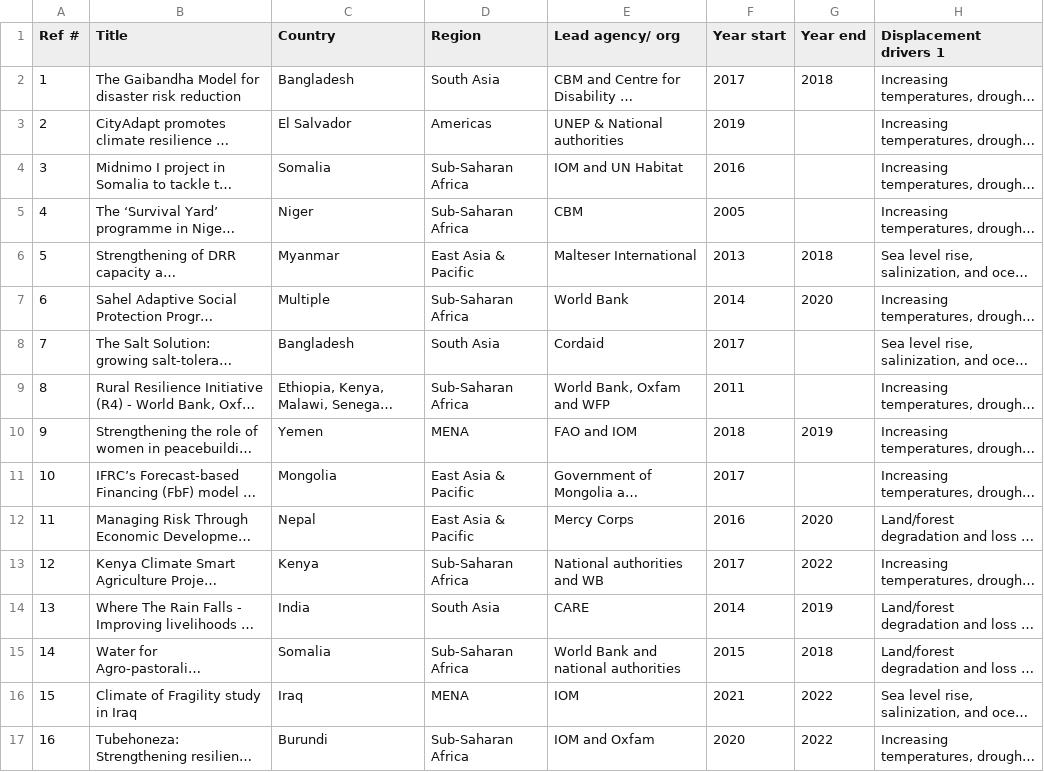
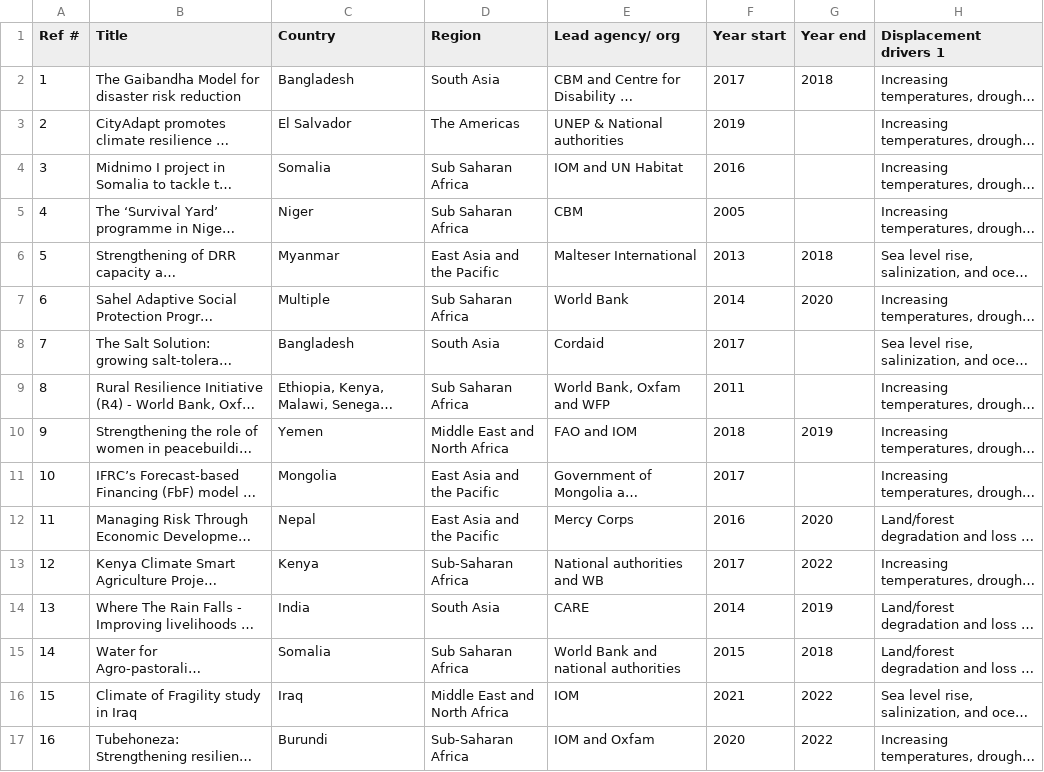
Before and after one commit to idmc-labs/gidd-server, a CSV file: apps/good_practice/management/commands/good_practices.csv, drawn as a sheet; only a part is shown; long unchanged cells end in …; the diff covers the shown part only; the diff names each change by its address in the sheet, - before the commit and + after, or states it on an @@ line.

Commit message:
Add good practice region, improve queries

```diff
--- a/apps/good_practice/management/commands/good_practices.csv
+++ b/apps/good_practice/management/commands/good_practices.csv
-D3 (Region): Americas
+D3 (Region): The Americas
-D4:D5 (Region): Sub-Saharan Africa
+D4:D5 (Region): Sub Saharan Africa
-D6 (Region): East Asia & Pacific
+D6 (Region): East Asia and the Pacific
-D7 (Region): Sub-Saharan Africa
+D7 (Region): Sub Saharan Africa
-D9 (Region): Sub-Saharan Africa
+D9 (Region): Sub Saharan Africa
-D10 (Region): MENA
+D10 (Region): Middle East and North Africa
-D11:D12 (Region): East Asia & Pacific
+D11:D12 (Region): East Asia and the Pacific
-D15 (Region): Sub-Saharan Africa
+D15 (Region): Sub Saharan Africa
-D16 (Region): MENA
+D16 (Region): Middle East and North Africa
```
Also changed, not shown: 15 edited cells elsewhere in this file, 6 other files.
